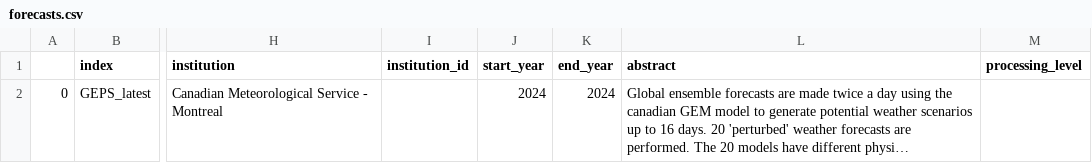
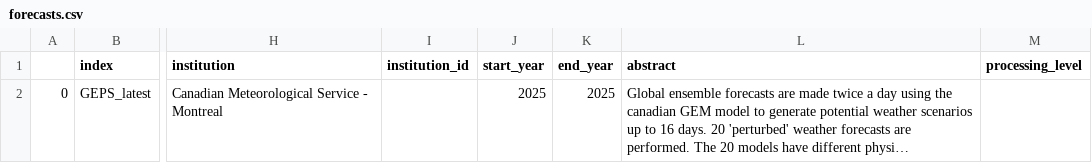
Before and after one commit to Ouranosinc/PAVICS-landing, a CSV file: content/notebooks/datasets/dataset_summary_data/forecasts.csv, drawn as a sheet; only a part is shown, gaps mark what is left out; long unchanged cells end in …; the diff names each change by its address in the sheet, - before the commit and + after, or states it on an @@ line.

```diff
--- a/content/notebooks/datasets/dataset_summary_data/forecasts.csv
+++ b/content/notebooks/datasets/dataset_summary_data/forecasts.csv
-J2 (start_year): 2024
+J2 (start_year): 2025
-K2 (end_year): 2024
+K2 (end_year): 2025
```
Also changed, not shown: content/notebooks/datasets/dataset_summary_data/gridded_obs.csv, content/notebooks/datasets/dataset_summary_data/reanalyses.csv, 20 other files.
